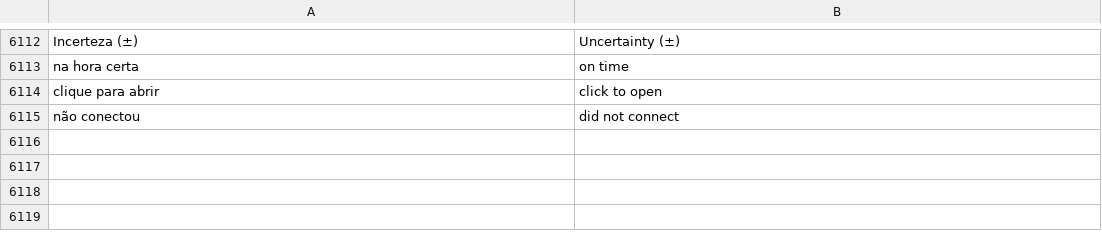
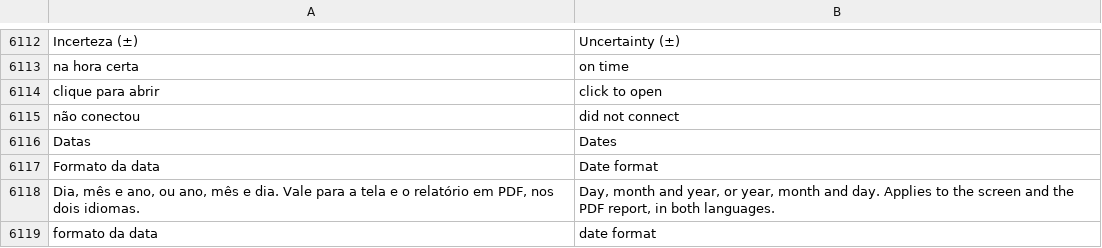
Before and after one commit to matheusAFreitas/radlog, a TSV file: internal/i18n/en.tsv, drawn as a sheet; only a part is shown, gaps mark what is left out; the diff names each change by its address in the sheet, - before the commit and + after, or states it on an @@ line.

```diff
--- a/internal/i18n/en.tsv
+++ b/internal/i18n/en.tsv
+row 6116: Datas | Dates
+row 6117: Formato da data | Date format
+row 6118: Dia, mês e ano, ou ano, mês e dia. Vale para a tela e o relatório em PDF, nos dois idiomas. | Day, month and year, or year, month and day. Applies to the screen and the PDF report, in both languages.
+row 6119: formato da data | date format
```
Also changed, not shown: 20 other files.
